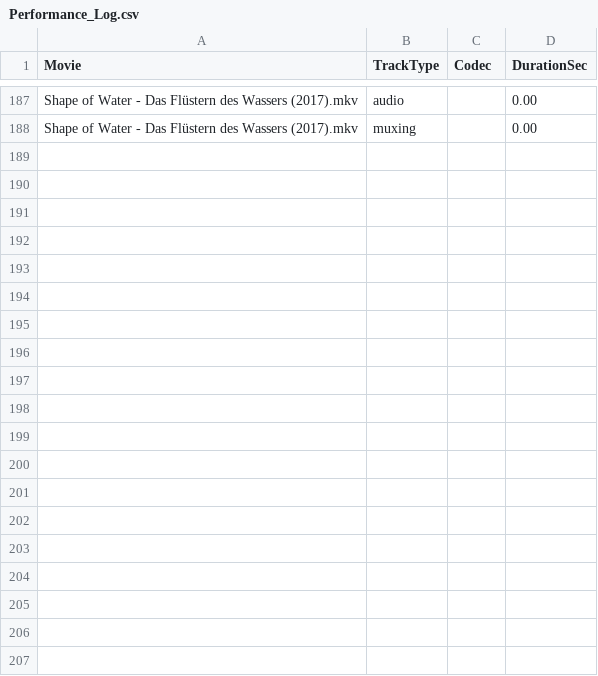
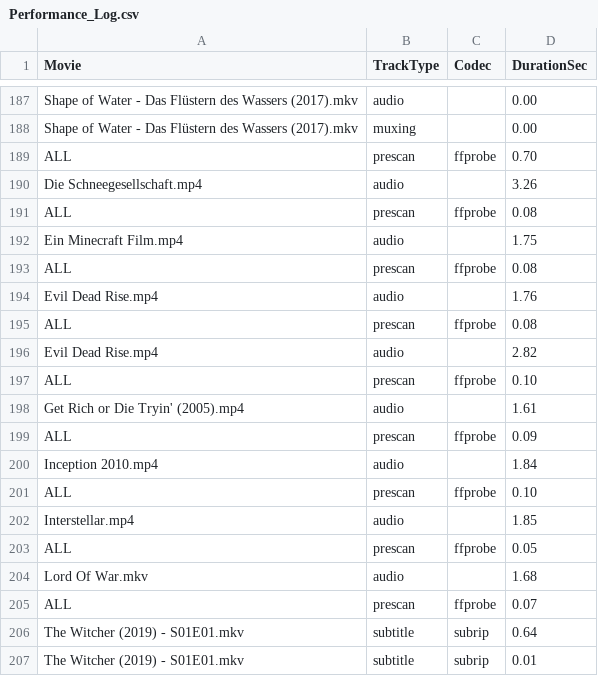
Before and after one commit to Haptic99/AI_Metatager, a CSV file: data/Performance_Log.csv, drawn as a sheet; only a part is shown, gaps mark what is left out; the diff covers the shown part only; the diff names each change by its address in the sheet, - before the commit and + after, or states it on an @@ line.

```diff
--- a/data/Performance_Log.csv
+++ b/data/Performance_Log.csv
+row 189: ALL | prescan | ffprobe | 0.70
+row 190: Die Schneegesellschaft.mp4 | audio |  | 3.26
+row 191: ALL | prescan | ffprobe | 0.08
+row 192: Ein Minecraft Film.mp4 | audio |  | 1.75
+row 193: ALL | prescan | ffprobe | 0.08
+row 194: Evil Dead Rise.mp4 | audio |  | 1.76
+row 195: ALL | prescan | ffprobe | 0.08
+row 196: Evil Dead Rise.mp4 | audio |  | 2.82
+row 197: ALL | prescan | ffprobe | 0.10
+row 198: Get Rich or Die Tryin' (2005).mp4 | audio |  | 1.61
+row 199: ALL | prescan | ffprobe | 0.09
+row 200: Inception 2010.mp4 | audio |  | 1.84
+row 201: ALL | prescan | ffprobe | 0.10
+row 202: Interstellar.mp4 | audio |  | 1.85
+row 203: ALL | prescan | ffprobe | 0.05
+row 204: Lord Of War.mkv | audio |  | 1.68
+row 205: ALL | prescan | ffprobe | 0.07
+row 206: The Witcher (2019) - S01E01.mkv | subtitle | subrip | 0.64
+row 207: The Witcher (2019) - S01E01.mkv | subtitle | subrip | 0.01
```
Also changed, not shown: 26 added rows elsewhere in this file, 7 other files.
